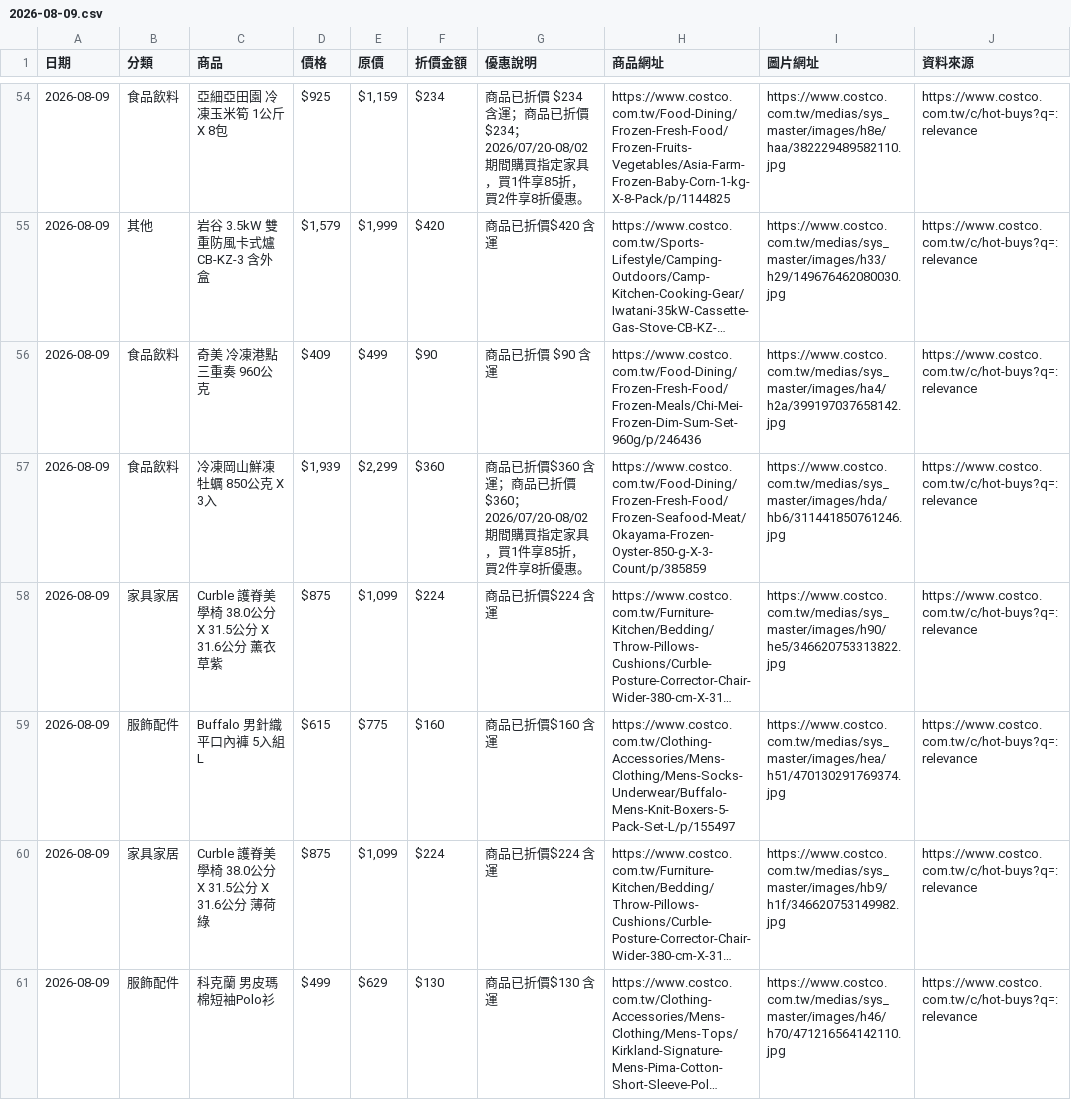
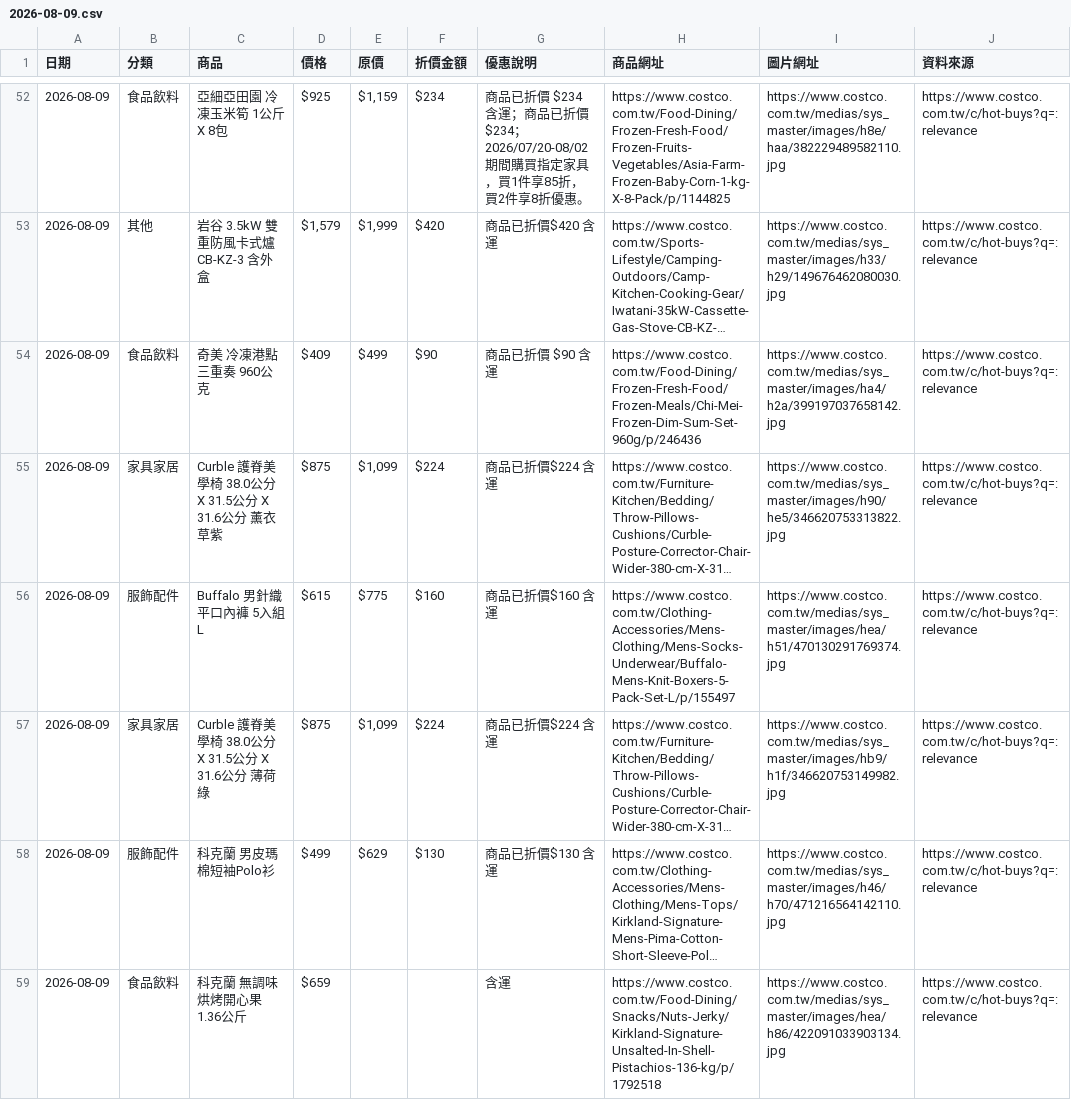
Before and after one commit to da199919-ux/costco-daily-deals, a CSV file: output/history/2026-08-09.csv, drawn as a sheet; only a part is shown, gaps mark what is left out; the shorter side is filled out with more unchanged rows; long unchanged cells end in …; removed rows and columns are numbered as before the commit, all else as after; the diff covers the shown part only; the diff names each change by its address in the sheet, - before the commit and + after, or states it on an @@ line.

```diff
--- a/output/history/2026-08-09.csv
+++ b/output/history/2026-08-09.csv
-row 57: 2026-08-09 | 食品飲料 | 冷凍岡山鮮凍牡蠣 850公克 X 3入 | $1,939 | $2,299 | $360 | 商品已折價$360 含運；商品已折價 $360；2026/07/20-08/02期間購買指定家具，買1件享85折，買2件享8折優惠。 | https://www.costco.com.tw/Food-Dining/Frozen-Fresh-Food/Frozen-Seafood-Meat/Okayama-Frozen-Oyster-850-g-X-3-Count/p/385859 | https://www.costco.com.tw/medias/sys_master/images/hda/hb6/311441850761246.jpg | https://www.costco.com.tw/c/hot-buys?q=:relevance
```
Also changed, not shown: 6 added rows, 5 removed rows, 7 moved rows and 2 edited cells elsewhere in this file, output/latest.csv, 4 other files.
